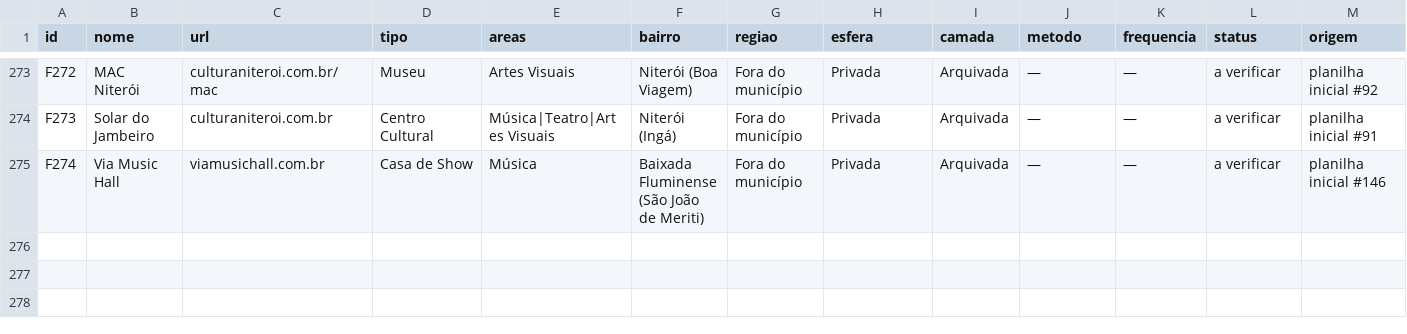
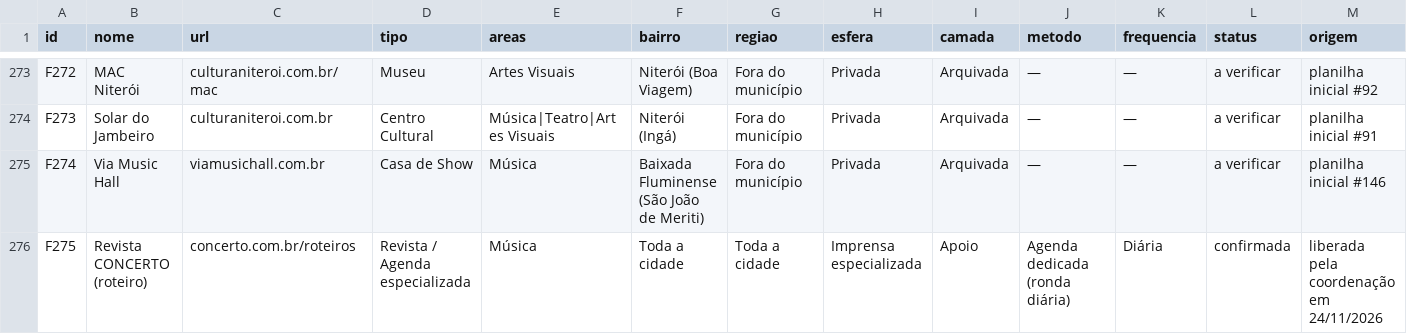
Before and after one commit to miguelbconde/todososrios, a CSV file: dados/fontes.csv, drawn as a sheet; only a part is shown, gaps mark what is left out; rows hold the shown columns only; the diff names each change by its address in the sheet, - before the commit and + after, or states it on an @@ line.

```diff
--- a/dados/fontes.csv
+++ b/dados/fontes.csv
+row 276: F275 | Revista CONCERTO (roteiro) | concerto.com.br/roteiros | Revista / Agenda especializada | Música | Toda a cidade | Toda a cidade | Imprensa especializada | Apoio | Agenda dedicada (ronda diária) | Diária | confirmada | liberada pela coordenação em 24/11/2026
```
Also changed, not shown: 5 other files.
